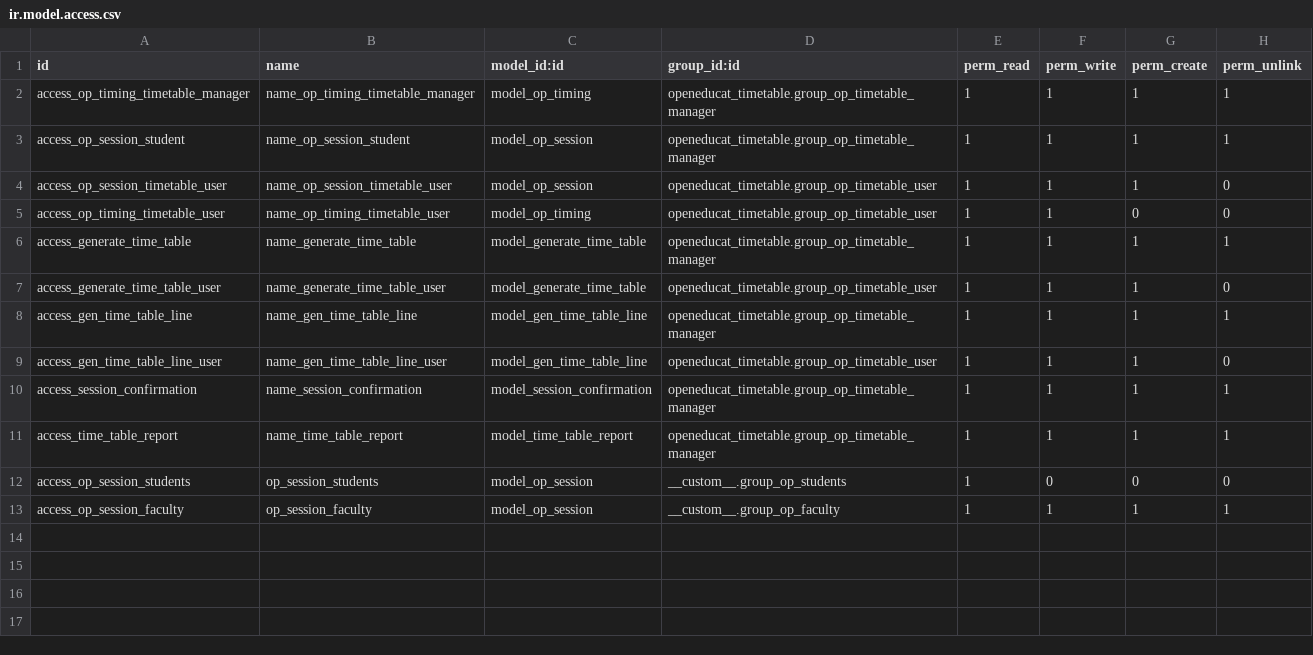
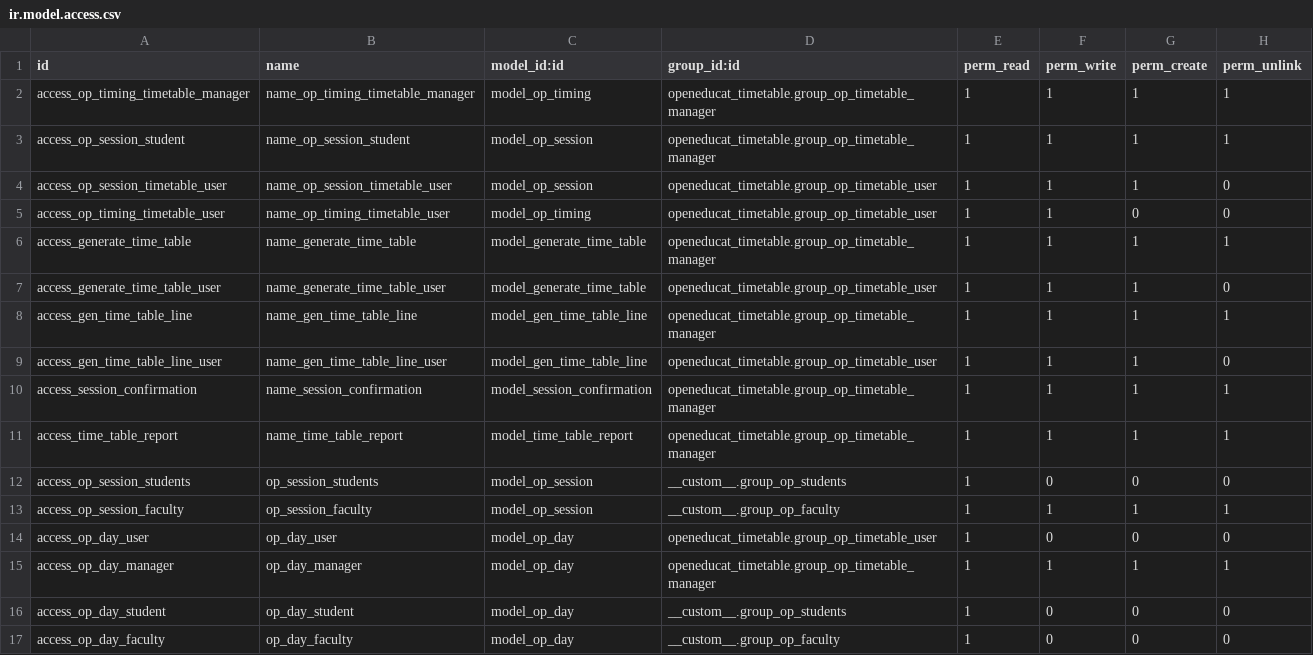
Before and after one commit to misha-solntcev/My-OpenEduCat, a CSV file: openeducat_timetable/security/ir.model.access.csv, drawn as a sheet.

Commit message:
Refactor attendance model to use Many2one for days, implement auto-folding in kanban view, and add day data records

```diff
--- a/openeducat_timetable/security/ir.model.access.csv
+++ b/openeducat_timetable/security/ir.model.access.csv
@@ -13 +13,5 @@ access_op_session_students,op_session_students,model_op_session,__custom__.group
 access_op_session_faculty,op_session_faculty,model_op_session,__custom__.group_op_faculty,1,1,1,1
+access_op_day_user,op_day_user,model_op_day,openeducat_timetable.group_op_timetable_user,1,0,0,0
+access_op_day_manager,op_day_manager,model_op_day,openeducat_timetable.group_op_timetable_manager,1,1,1,1
+access_op_day_student,op_day_student,model_op_day,__custom__.group_op_students,1,0,0,0
+access_op_day_faculty,op_day_faculty,model_op_day,__custom__.group_op_faculty,1,0,0,0
```
Also changed, not shown: 13 other files.
